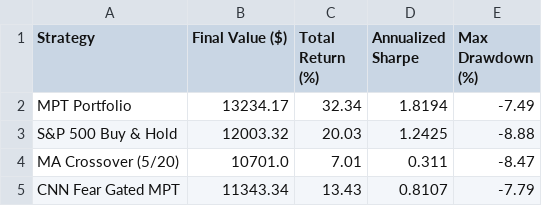
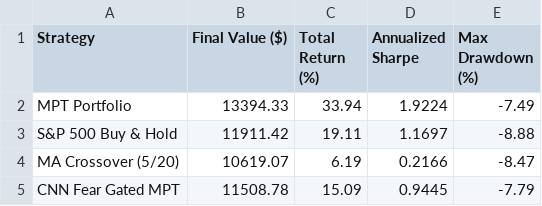
Before and after one commit to JAIDEEP-TRIP/portfolio-optimization, a CSV file: outputs/summary.csv, drawn as a sheet.

```diff
--- a/outputs/summary.csv
+++ b/outputs/summary.csv
@@ -1,5 +1,5 @@
 Strategy,Final Value ($),Total Return (%),Annualized Sharpe,Max Drawdown (%)
-MPT Portfolio,13234.17,32.34,1.8194,-7.49
-S&P 500 Buy & Hold,12003.32,20.03,1.2425,-8.88
-MA Crossover (5/20),10701.0,7.01,0.311,-8.47
-CNN Fear Gated MPT,11343.34,13.43,0.8107,-7.79
+MPT Portfolio,13394.33,33.94,1.9224,-7.49
+S&P 500 Buy & Hold,11911.42,19.11,1.1697,-8.88
+MA Crossover (5/20),10619.07,6.19,0.2166,-8.47
+CNN Fear Gated MPT,11508.78,15.09,0.9445,-7.79
```
Also changed, not shown: outputs/portfolio_values.csv, outputs/todays_allocation.csv, 5 other files.
